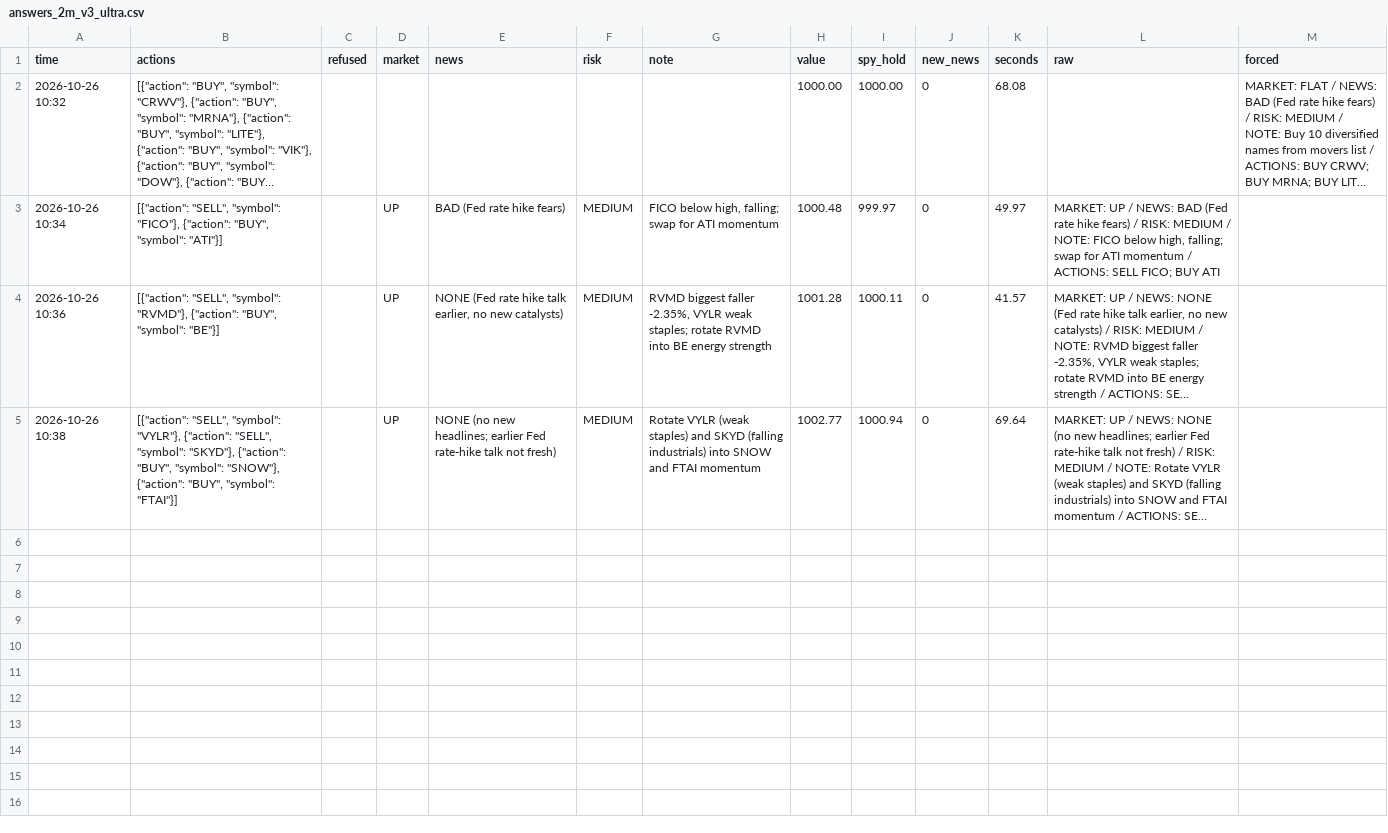
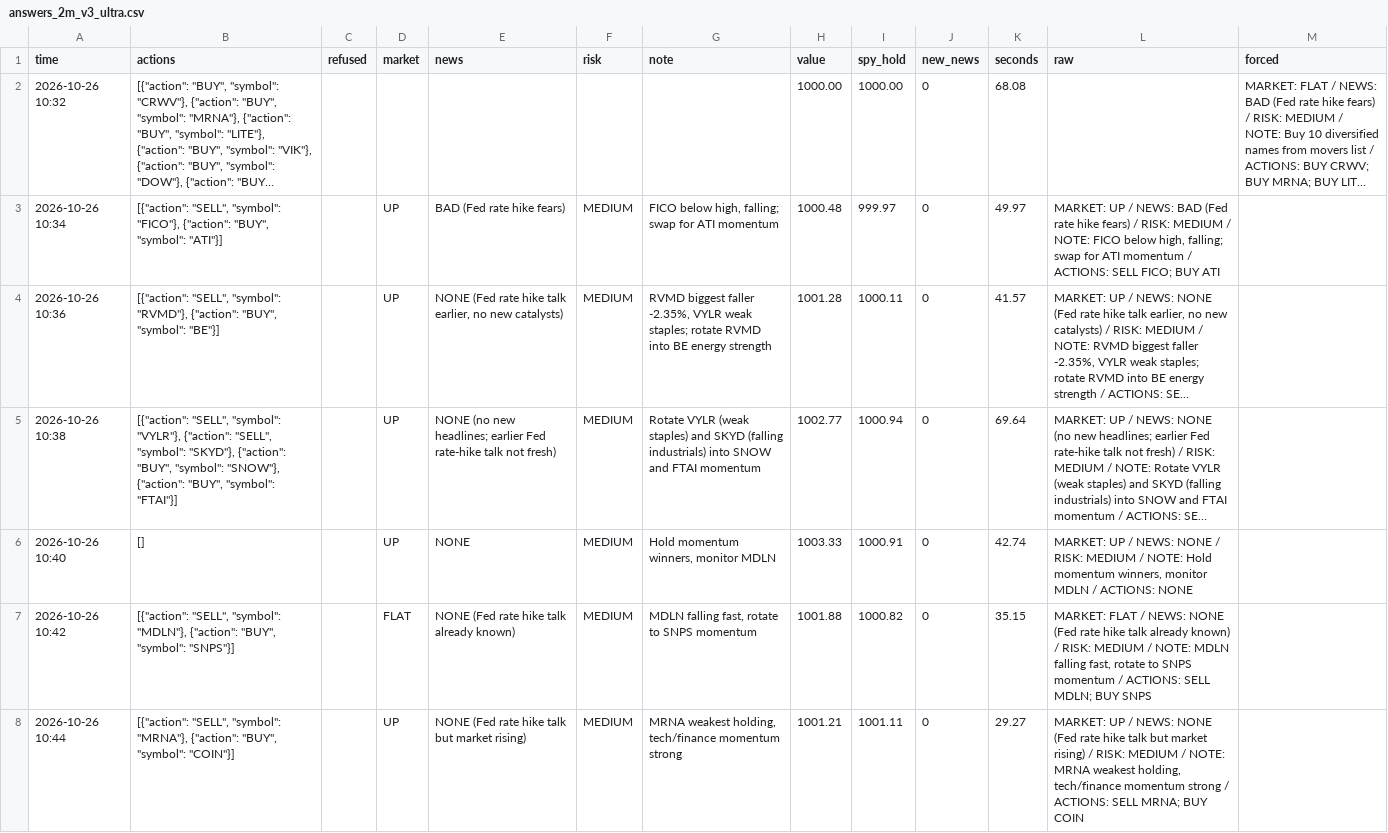
Before and after one commit to osofat100-cmyk/Machine-, a CSV file: sp500/answers_2m_v3_ultra.csv, drawn as a sheet; only a part is shown; long unchanged cells end in …; the diff covers the shown part only; the diff names each change by its address in the sheet, - before the commit and + after, or states it on an @@ line.

```diff
--- a/sp500/answers_2m_v3_ultra.csv
+++ b/sp500/answers_2m_v3_ultra.csv
+row 6: 2026-10-26 10:40 | [] |  | UP | NONE | MEDIUM | Hold momentum winners, monitor MDLN | 1003.33 | 1000.91 | 0 | 42.74 | MARKET: UP / NEWS: NONE / RISK: MEDIUM / NOTE: Hold momentum winners, monitor MDLN / ACTIONS: NONE
+row 7: 2026-10-26 10:42 | [{"action": "SELL", "symbol": "MDLN"}, {"action": "BUY", "symbol": "SNPS"}] |  | FLAT | NONE (Fed rate hike talk already known) | MEDIUM | MDLN falling fast, rotate to SNPS momentum | 1001.88 | 1000.82 | 0 | 35.15 | MARKET: FLAT / NEWS: NONE (Fed rate hike talk already known) / RISK: MEDIUM / NOTE: MDLN falling fast, rotate to SNPS momentum / ACTIONS: SELL MDLN; BUY SNPS
+row 8: 2026-10-26 10:44 | [{"action": "SELL", "symbol": "MRNA"}, {"action": "BUY", "symbol": "COIN"}] |  | UP | NONE (Fed rate hike talk but market rising) | MEDIUM | MRNA weakest holding, tech/finance momentum strong | 1001.21 | 1001.11 | 0 | 29.27 | MARKET: UP / NEWS: NONE (Fed rate hike talk but market rising) / RISK: MEDIUM / NOTE: MRNA weakest holding, tech/finance momentum strong / ACTIONS: SELL MRNA; BUY COIN
```
Also changed, not shown: 3 added rows elsewhere in this file, sp500/answers_1m_v3_ultra.csv, sp500/answers_v3_ultra.csv.
